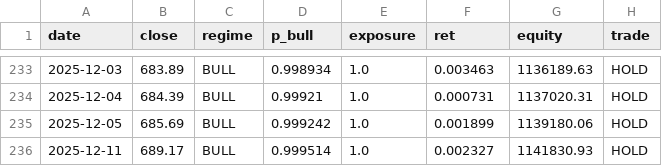
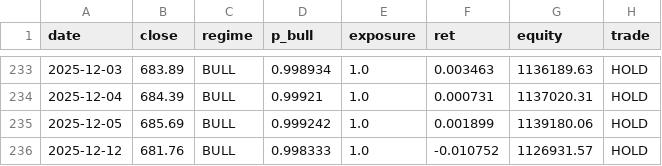
Before and after one commit to swanalpha/website, a CSV file: data/live_history.csv, drawn as a sheet; only a part is shown, gaps mark what is left out.

```diff
--- a/data/live_history.csv
+++ b/data/live_history.csv
@@ -235,2 +235,2 @@ date,close,regime,p_bull,exposure,ret,equity,trade
 2025-12-05,685.69,BULL,0.999242,1.0,0.001899,1139180.06,HOLD
-2025-12-11,689.17,BULL,0.999514,1.0,0.002327,1141830.93,HOLD
+2025-12-12,681.76,BULL,0.998333,1.0,-0.010752,1126931.57,HOLD
```
Also changed, not shown: data/live_history_swan.csv, 2 other files.
